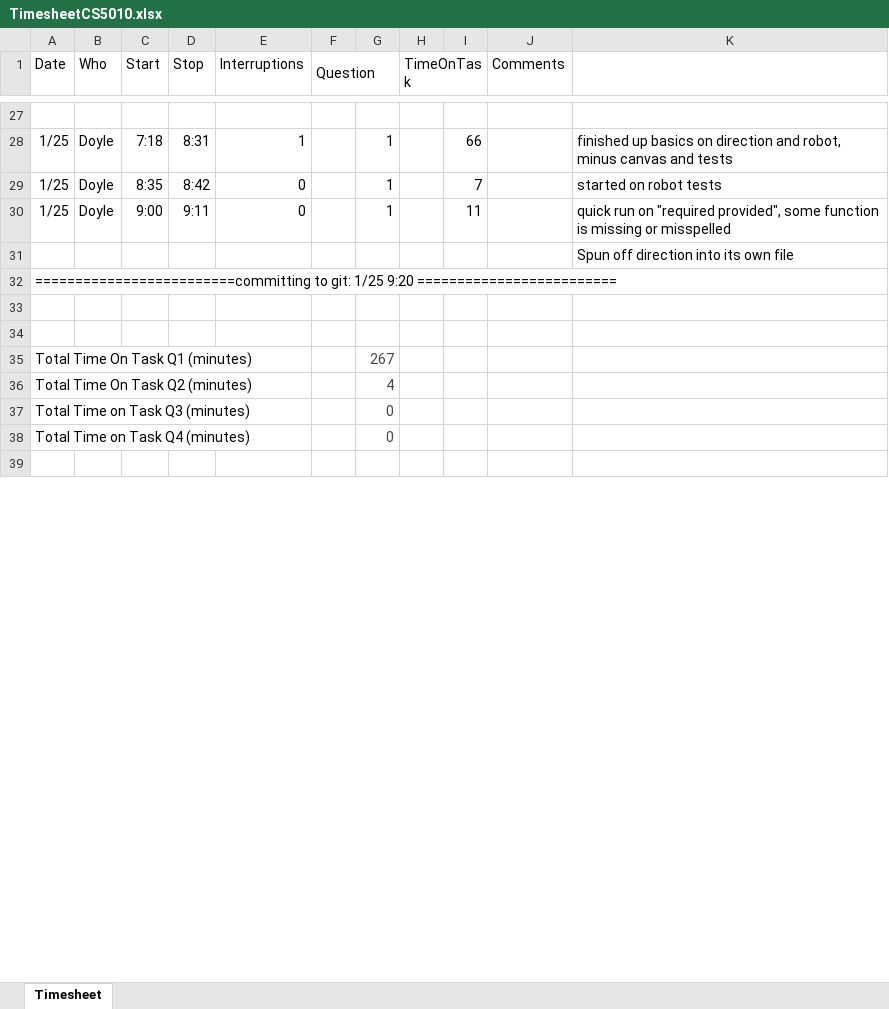
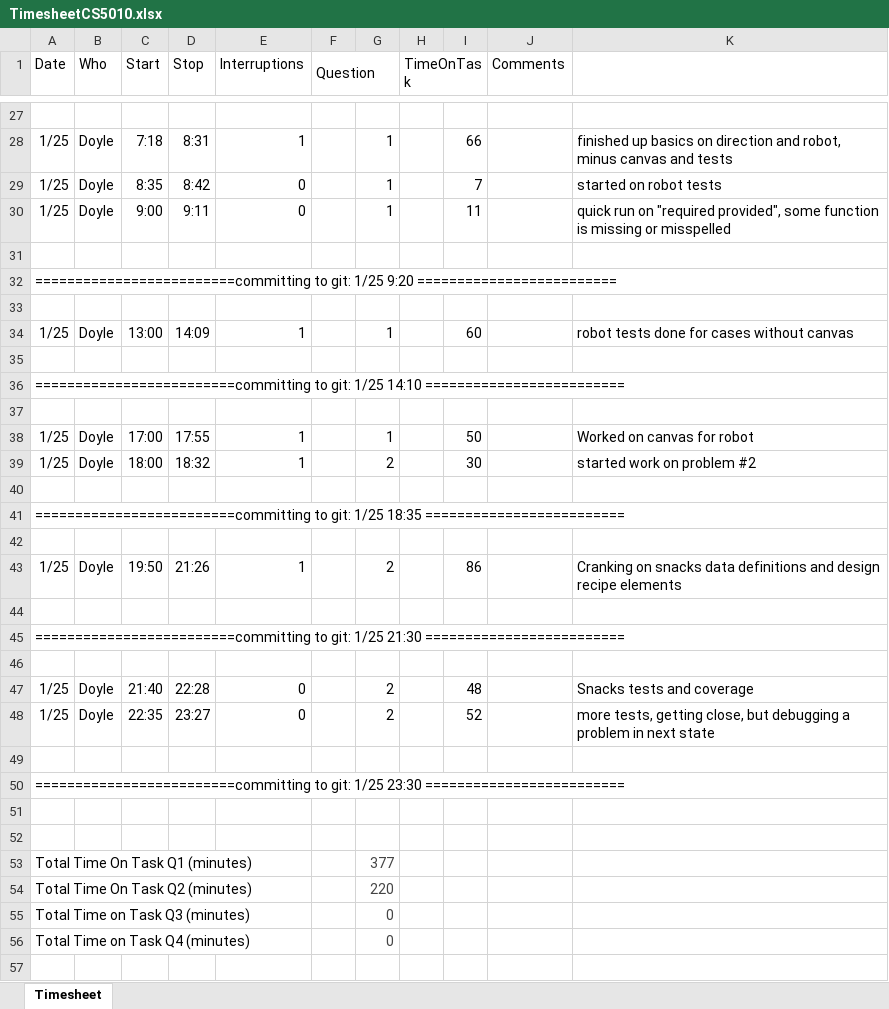
Before and after one commit to DRavnaas/CS5010_NotesEtc, an Excel workbook: TimesheetCS5010.xlsx, sheet Timesheet, drawn as a sheet; only a part is shown, gaps mark what is left out; values as stored, in another font and other column widths than the file's, no borders; addresses are those after the commit; the diff covers the shown part only; the diff names each change by its address in the sheet, - before the commit and + after, or states it on an @@ line.

Commit message:
latest ps01 worksheet

```diff
--- a/TimesheetCS5010.xlsx (sheet Timesheet)
+++ b/TimesheetCS5010.xlsx (sheet Timesheet)
-K31: Spun off direction into its own file
+K31: (empty)
+row 34: 1/25 | Doyle | 13:00 | 14:09 | 1 |  | 1 |  | 60 |  | robot tests done for cases without canvas
+row 36: =========================committing to git: 1/25 14:10 =========================
+row 37: (empty)
+row 38: 1/25 | Doyle | 17:00 | 17:55 | 1 |  | 1 |  | 50 |  | Worked on canvas for robot
+row 39: 1/25 | Doyle | 18:00 | 18:32 | 1 |  | 2 |  | 30 |  | started work on problem #2
+row 40: (empty)
+row 41: =========================committing to git: 1/25 18:35 =========================
+row 42: (empty)
+row 43: 1/25 | Doyle | 19:50 | 21:26 | 1 |  | 2 |  | 86 |  | Cranking on snacks data definitions and design recipe elements
+row 44: (empty)
+row 45: =========================committing to git: 1/25 21:30 =========================
+row 46: (empty)
+row 47: 1/25 | Doyle | 21:40 | 22:28 | 0 |  | 2 |  | 48 |  | Snacks tests and coverage
+row 48: 1/25 | Doyle | 22:35 | 23:27 | 0 |  | 2 |  | 52 |  | more tests, getting close, but debugging a problem in next state
+row 49: (empty)
+row 50: =========================committing to git: 1/25 23:30 =========================
+row 51: (empty)
+row 52: (empty)
-G53: 267
+G53: 377
-G54: 4
+G54: 220
```
Also changed, not shown: 4 edited cells elsewhere in this sheet, formulas that keep their value.
